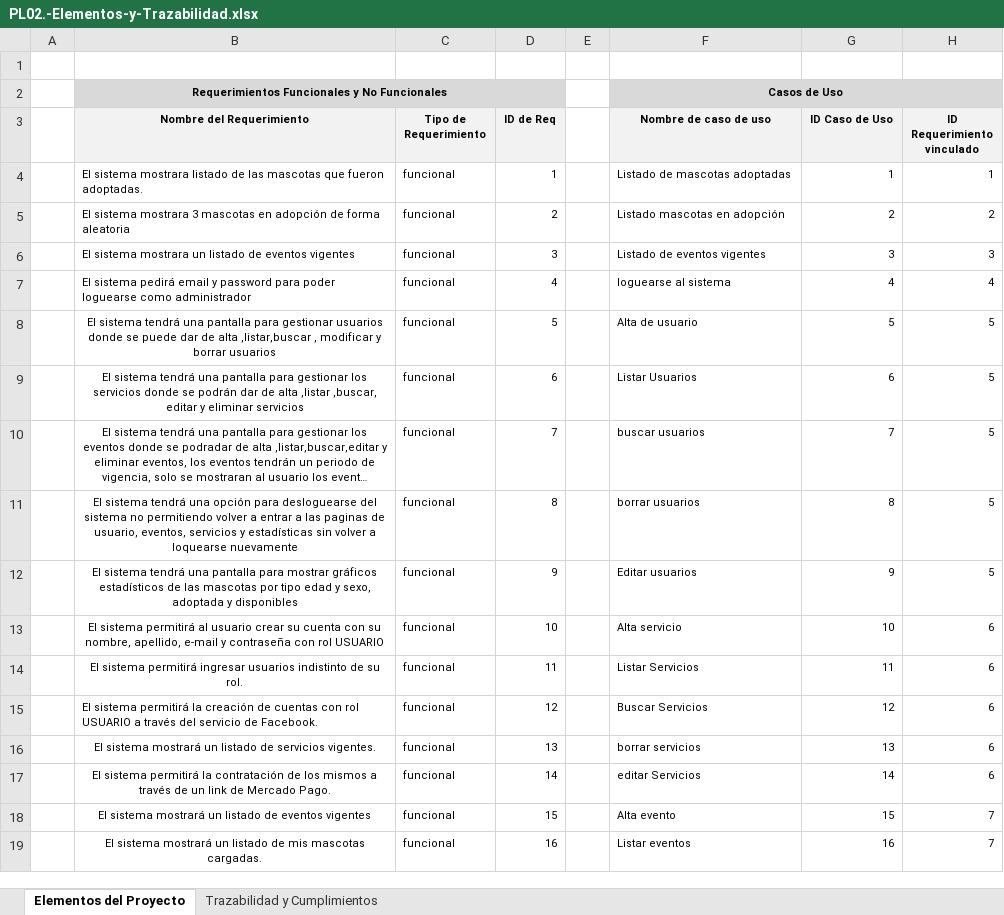
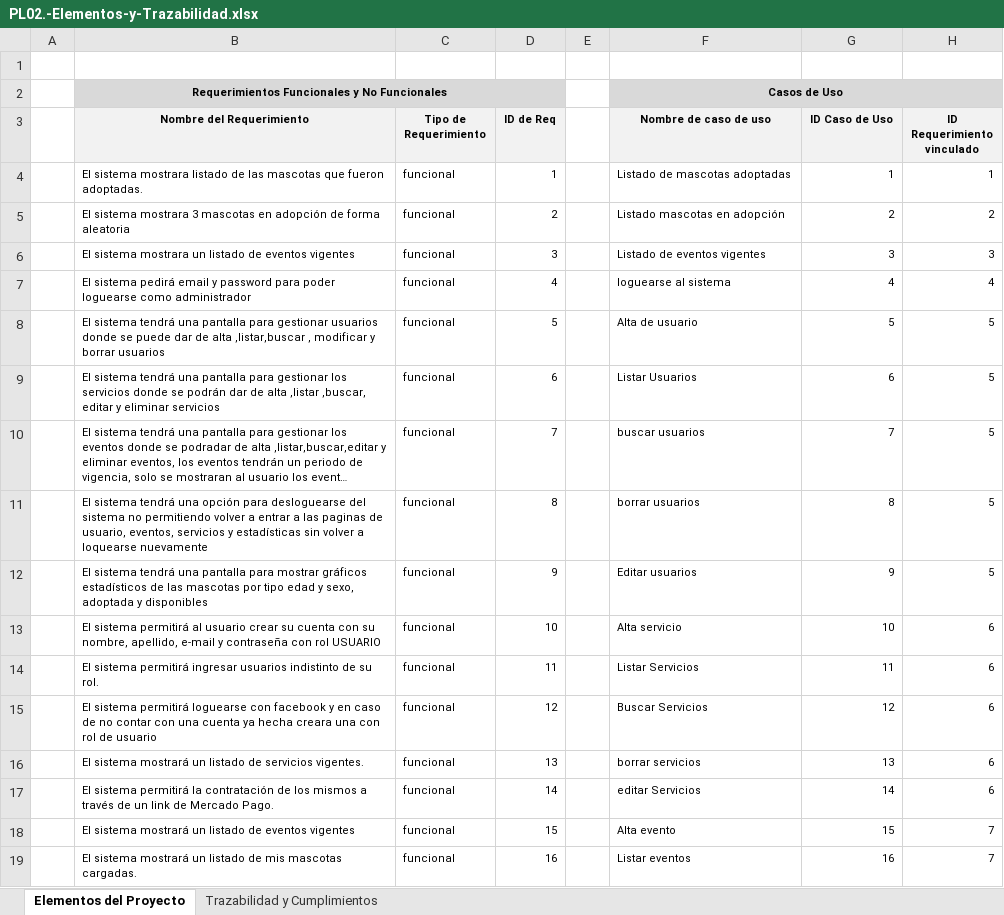
Before and after one commit to lucasperalta/adoptame, an Excel workbook: documentacion/PL02.-Elementos-y-Trazabilidad.xlsx, sheet Elementos del Proyecto, drawn as a sheet; only a part is shown; long unchanged cells end in …; values as stored, in another font and other column widths than the file's, no borders; the diff covers the shown part only; the diff names each change by its address in the sheet, - before the commit and + after, or states it on an @@ line.

Commit message:
casos de prueba mobile

```diff
--- a/documentacion/PL02.-Elementos-y-Trazabilidad.xlsx (sheet Elementos del Proyecto)
+++ b/documentacion/PL02.-Elementos-y-Trazabilidad.xlsx (sheet Elementos del Proyecto)
-B8:B14 alignment: center
+B8:B14 alignment: left
-B15 (Nombre del Requerimiento): …sistema permitirá la creación de cuentas con rol USUARIO a través del servicio de Facebook.
+B15 (Nombre del Requerimiento): …sistema permitirá loguearse con facebook y en caso de no contar con una cuenta ya hecha creara una con rol de usuario
-B16:B19 alignment: center
+B16:B19 alignment: left
```
Also changed, not shown: 7 added rows, 3 removed rows, 45 edited cells and cell formats elsewhere in this sheet, sheet Trazabilidad y Cumplimientos, 6 other files.
